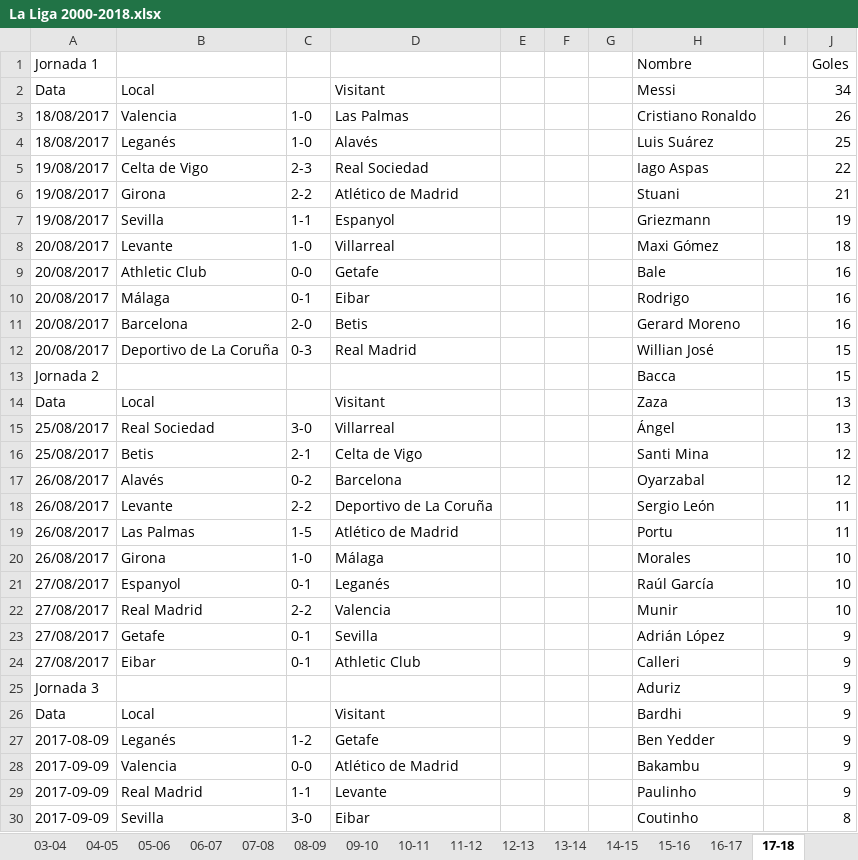
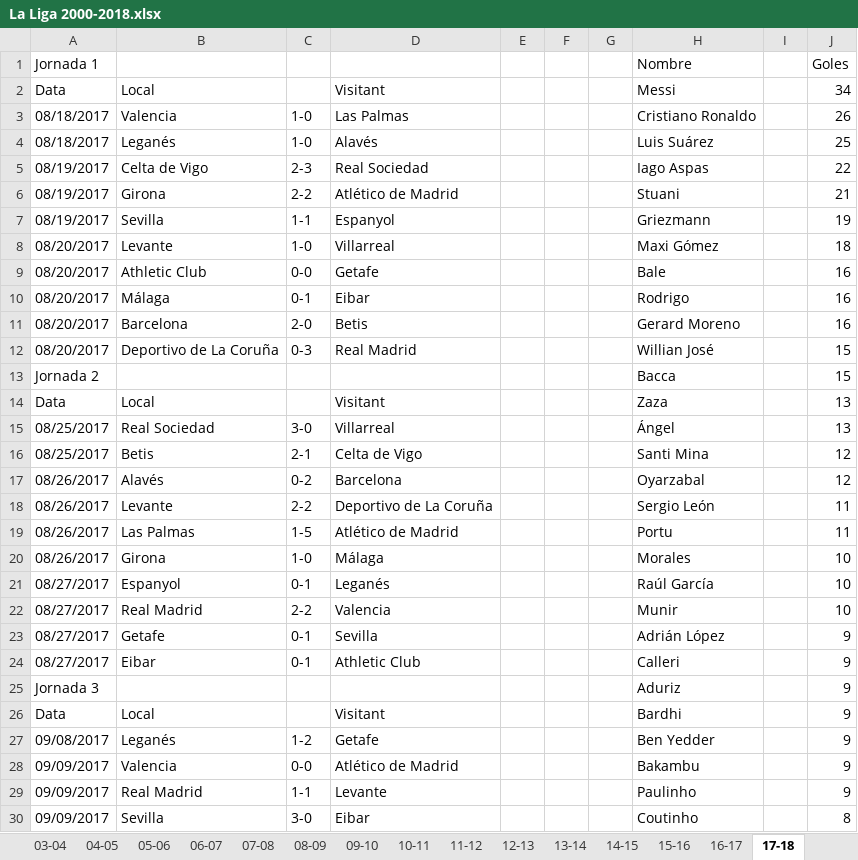
Before and after one commit to Esvux/db2, an Excel workbook: datos originales/La Liga 2000-2018.xlsx, sheet 17-18, drawn as a sheet; only a part is shown; values as stored, in another font and other column widths than the file's, no cell formats; the diff covers the shown part only; the diff names each change by its address in the sheet, - before the commit and + after, or states it on an @@ line.

```diff
--- a/datos originales/La Liga 2000-2018.xlsx (sheet 17-18)
+++ b/datos originales/La Liga 2000-2018.xlsx (sheet 17-18)
-A3:A4: 18/08/2017
+A3:A4: 08/18/2017
-A5:A7: 19/08/2017
+A5:A7: 08/19/2017
-A8:A12: 20/08/2017
+A8:A12: 08/20/2017
-A15:A16: 25/08/2017
+A15:A16: 08/25/2017
-A17:A20: 26/08/2017
+A17:A20: 08/26/2017
-A21:A24: 27/08/2017
+A21:A24: 08/27/2017
-A27: 2017-08-09
+A27: 09/08/2017
-A28:A30: 2017-09-09
+A28:A30: 09/09/2017
```
Also changed, not shown: 356 edited cells elsewhere in this sheet, sheet 15-16, sheet 16-17, sheet 02-03, sheet 01-02, sheet 04-05, sheet 07-08, 11 more sheets, cell formats, 1 other file.
